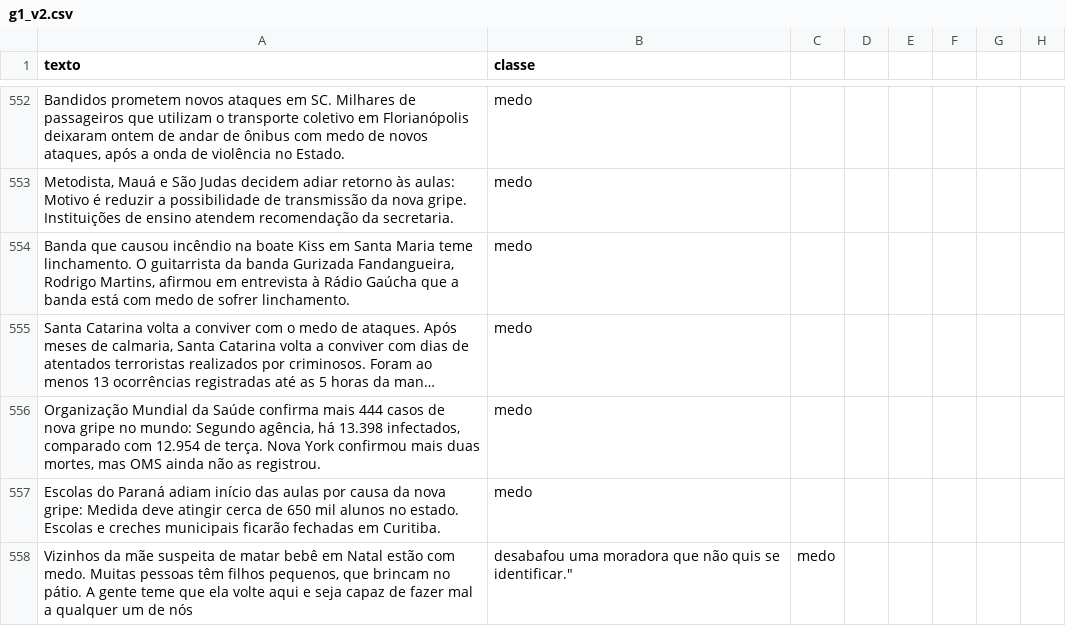
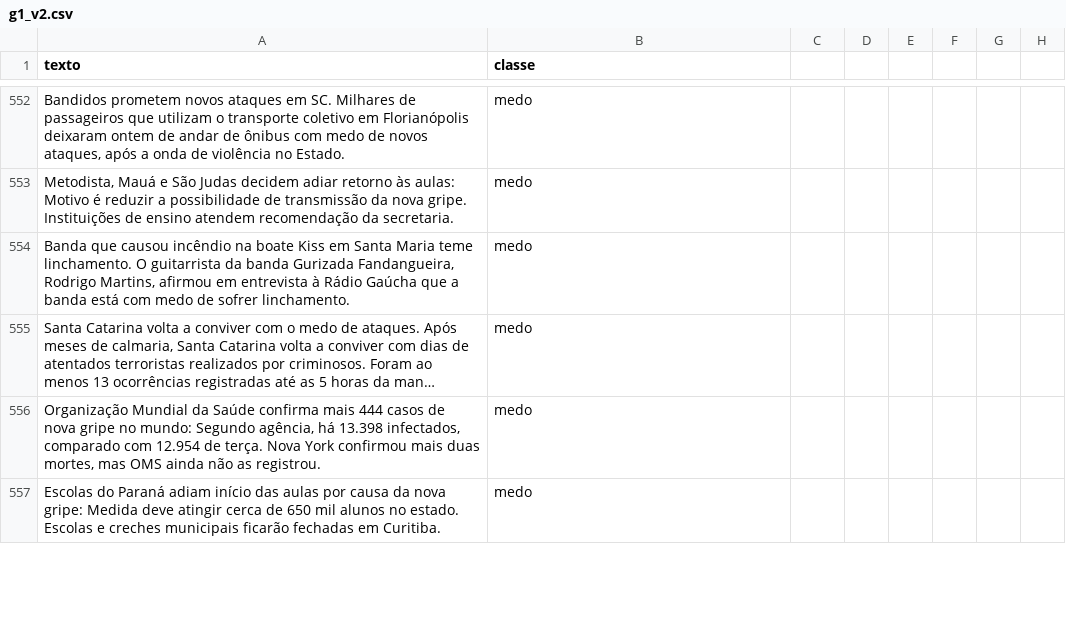
Before and after one commit to romulets/analise-sentimentos-noticias, a CSV file: g1_v2.csv, drawn as a sheet; only a part is shown, gaps mark what is left out; long unchanged cells end in …; removed rows and columns are numbered as before the commit, all else as after; the diff covers the shown part only; the diff names each change by its address in the sheet, - before the commit and + after, or states it on an @@ line.

```diff
--- a/g1_v2.csv
+++ b/g1_v2.csv
-row 558: Vizinhos da mãe suspeita de matar bebê em Natal estão com medo. Muitas pessoas têm filhos pequenos, que brincam no pátio. A gente teme que ela volte aqui e seja capaz de fazer mal a qualquer um de nós | desabafou uma moradora que não quis se identificar." | medo
```
Also changed, not shown: 11 added rows, 10 removed rows and 1 edited cell elsewhere in this file.
